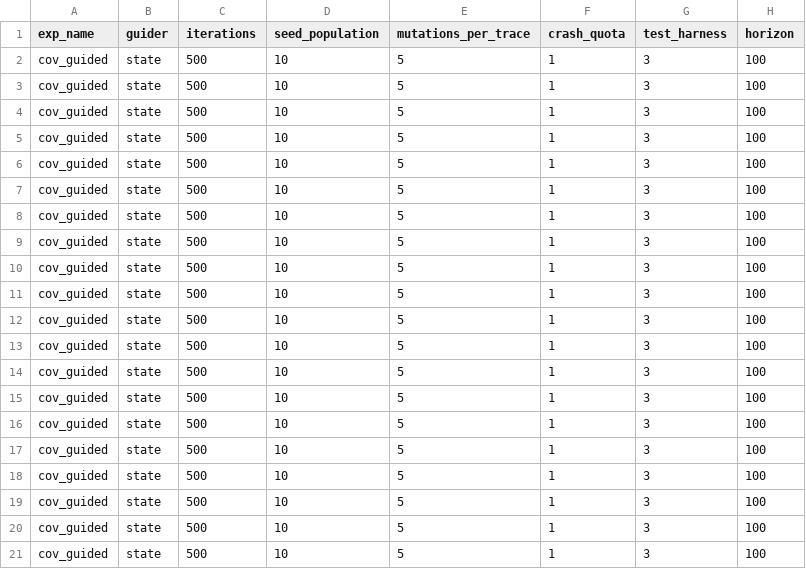
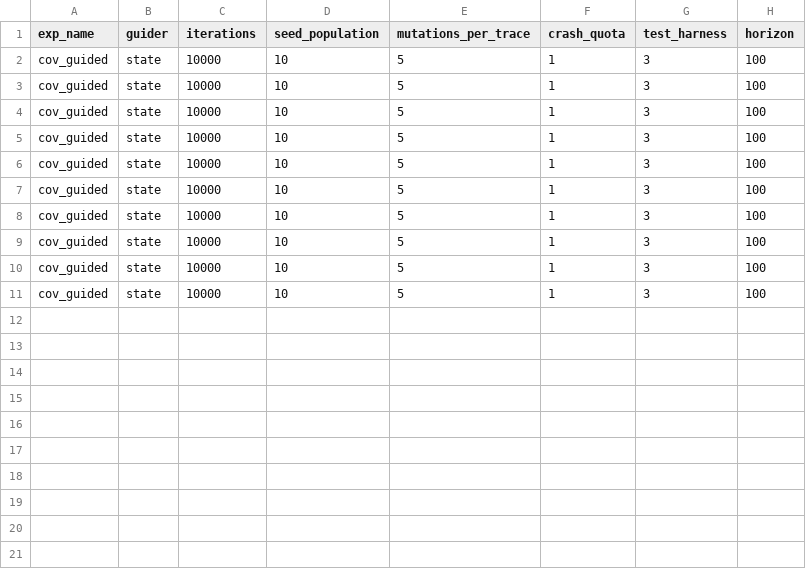
Before and after one commit to egeberkaygulcan/ratis-fuzzing, a CSV file: ratis-fuzzer/cov_state_config.csv, drawn as a sheet.

```diff
--- a/ratis-fuzzer/cov_state_config.csv
+++ b/ratis-fuzzer/cov_state_config.csv
@@ -1,21 +1,11 @@
 exp_name,guider,iterations,seed_population,mutations_per_trace,crash_quota,test_harness,horizon
-cov_guided,state,500,10,5,1,3,100
-cov_guided,state,500,10,5,1,3,100
-cov_guided,state,500,10,5,1,3,100
-cov_guided,state,500,10,5,1,3,100
-cov_guided,state,500,10,5,1,3,100
-cov_guided,state,500,10,5,1,3,100
-cov_guided,state,500,10,5,1,3,100
-cov_guided,state,500,10,5,1,3,100
-cov_guided,state,500,10,5,1,3,100
-cov_guided,state,500,10,5,1,3,100
-cov_guided,state,500,10,5,1,3,100
-cov_guided,state,500,10,5,1,3,100
-cov_guided,state,500,10,5,1,3,100
-cov_guided,state,500,10,5,1,3,100
-cov_guided,state,500,10,5,1,3,100
-cov_guided,state,500,10,5,1,3,100
-cov_guided,state,500,10,5,1,3,100
-cov_guided,state,500,10,5,1,3,100
-cov_guided,state,500,10,5,1,3,100
-cov_guided,state,500,10,5,1,3,100
+cov_guided,state,10000,10,5,1,3,100
+cov_guided,state,10000,10,5,1,3,100
+cov_guided,state,10000,10,5,1,3,100
+cov_guided,state,10000,10,5,1,3,100
+cov_guided,state,10000,10,5,1,3,100
+cov_guided,state,10000,10,5,1,3,100
+cov_guided,state,10000,10,5,1,3,100
+cov_guided,state,10000,10,5,1,3,100
+cov_guided,state,10000,10,5,1,3,100
+cov_guided,state,10000,10,5,1,3,100
```
Also changed, not shown: ratis-fuzzer/cov_trace_config.csv, ratis-fuzzer/random_state_config.csv, 3 other files.
